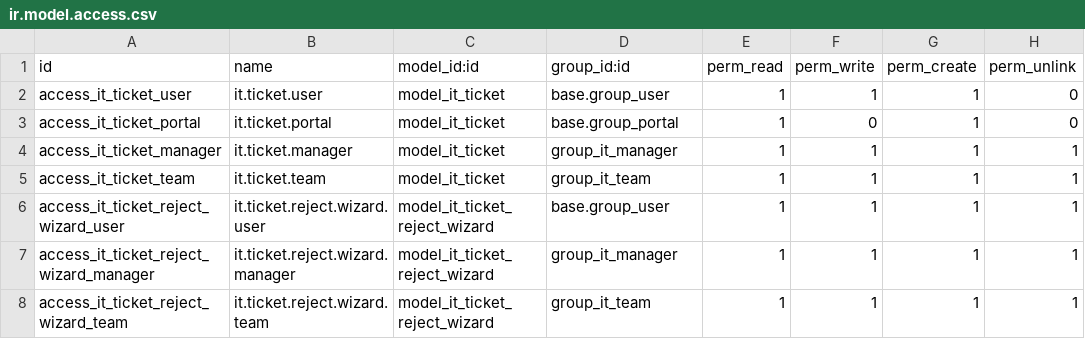
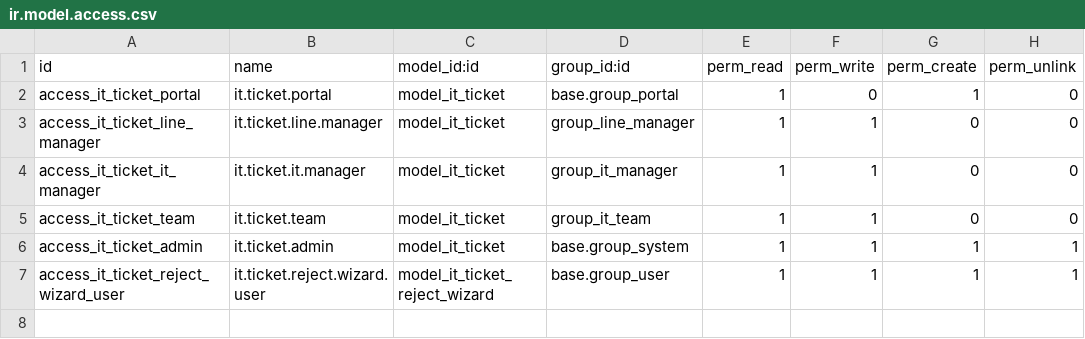
Before and after one commit to anil-techcarrot/it_ticket_tracking, a CSV file: ticketing_it/security/ir.model.access.csv, drawn as a sheet.

```diff
--- a/ticketing_it/security/ir.model.access.csv
+++ b/ticketing_it/security/ir.model.access.csv
@@ -1,8 +1,7 @@
 id,name,model_id:id,group_id:id,perm_read,perm_write,perm_create,perm_unlink
-access_it_ticket_user,it.ticket.user,model_it_ticket,base.group_user,1,1,1,0
 access_it_ticket_portal,it.ticket.portal,model_it_ticket,base.group_portal,1,0,1,0
-access_it_ticket_manager,it.ticket.manager,model_it_ticket,group_it_manager,1,1,1,1
-access_it_ticket_team,it.ticket.team,model_it_ticket,group_it_team,1,1,1,1
+access_it_ticket_line_manager,it.ticket.line.manager,model_it_ticket,group_line_manager,1,1,0,0
+access_it_ticket_it_manager,it.ticket.it.manager,model_it_ticket,group_it_manager,1,1,0,0
+access_it_ticket_team,it.ticket.team,model_it_ticket,group_it_team,1,1,0,0
+access_it_ticket_admin,it.ticket.admin,model_it_ticket,base.group_system,1,1,1,1
 access_it_ticket_reject_wizard_user,it.ticket.reject.wizard.user,model_it_ticket_reject_wizard,base.group_user,1,1,1,1
-access_it_ticket_reject_wizard_manager,it.ticket.reject.wizard.manager,model_it_ticket_reject_wizard,group_it_manager,1,1,1,1
-access_it_ticket_reject_wizard_team,it.ticket.reject.wizard.team,model_it_ticket_reject_wizard,group_it_team,1,1,1,1
```
Also changed, not shown: 1 other file.
